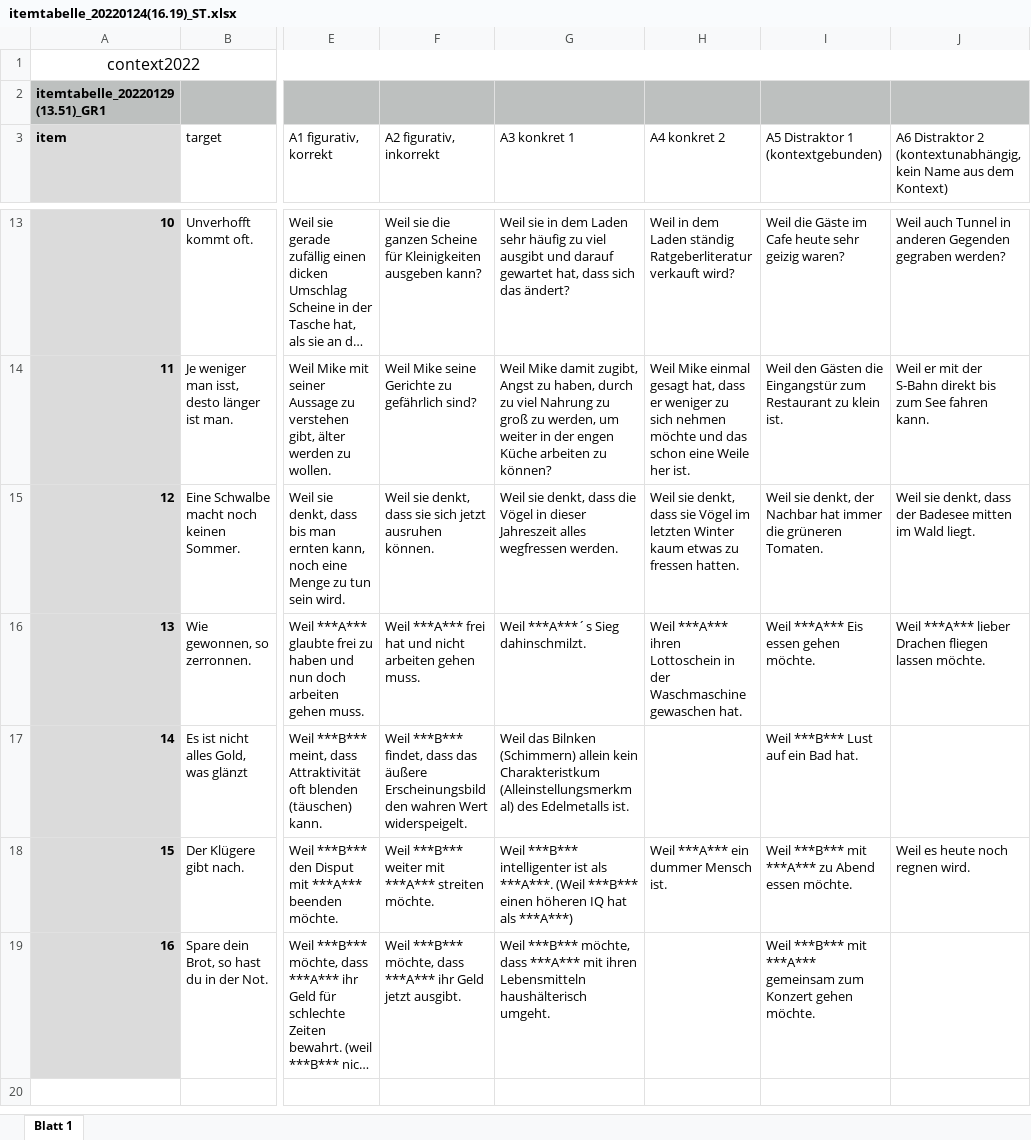
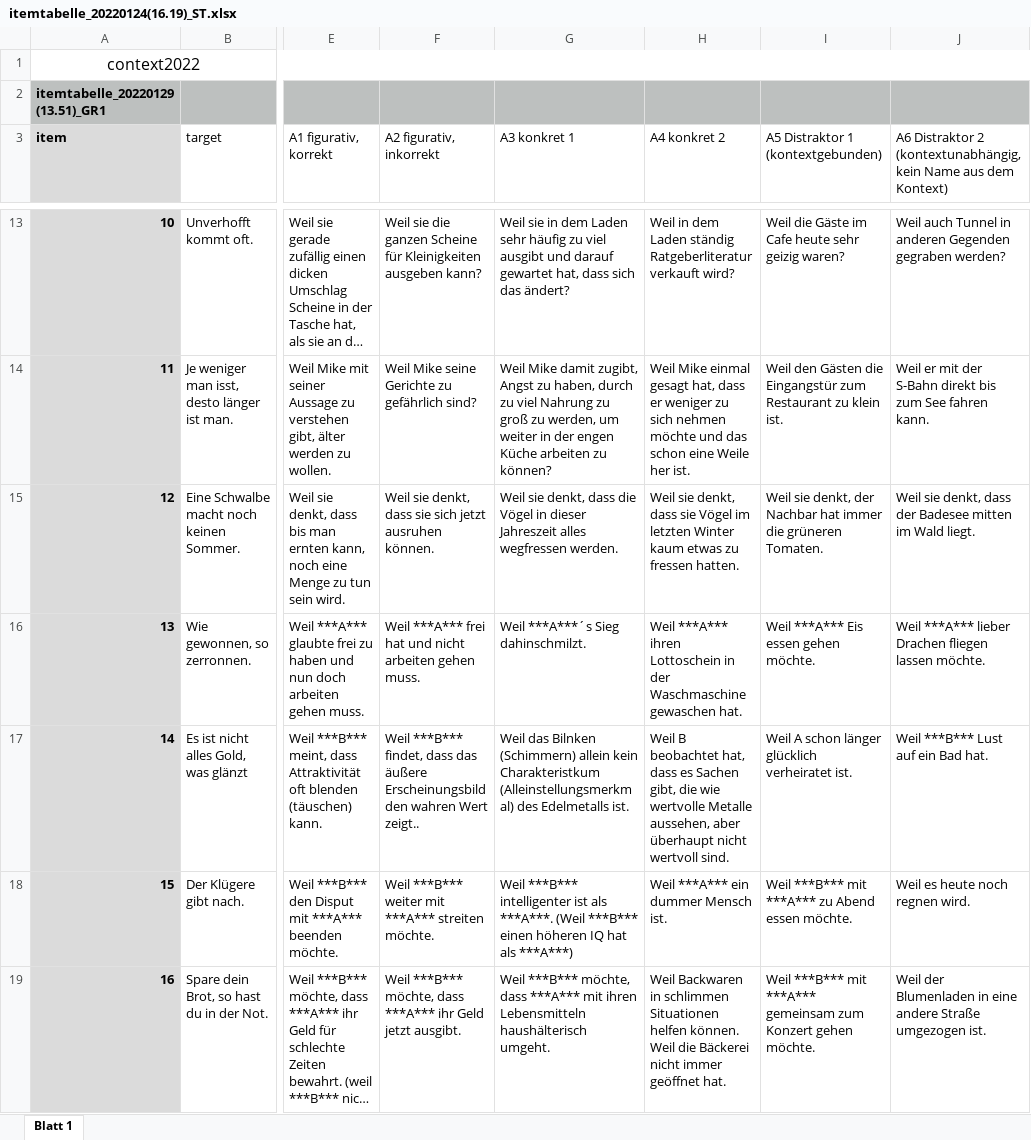
Before and after one commit to esteeschwarz/12391_spr-appendix, an Excel workbook: hux2022/proverbs/items/GR1/itemtabelle_20220124(16.19)_ST.xlsx, sheet Blatt 1, drawn as a sheet; only a part is shown, gaps mark what is left out; long unchanged cells end in …; values as stored, in another font and other column widths than the file's, no borders; the diff covers the shown part only; the diff names each change by its address in the sheet, - before the commit and + after, or states it on an @@ line.

Commit message:
KW05.01

```diff
--- a/hux2022/proverbs/items/GR1/itemtabelle_20220124(16.19)_ST.xlsx (sheet Blatt 1)
+++ b/hux2022/proverbs/items/GR1/itemtabelle_20220124(16.19)_ST.xlsx (sheet Blatt 1)
-F17 (A2 figurativ, inkorrekt): …wahren Wert widerspeigelt.
+F17 (A2 figurativ, inkorrekt): …wahren Wert zeigt..
-H17 (A4 konkret 2): (empty)
+H17 (A4 konkret 2): Weil B beobachtet hat, dass es Sachen gibt, die wie wertvolle Metalle aussehen, aber überhaupt nicht wertvoll sind.
-I17: Weil ***B*** Lust auf ein Bad hat.
+I17: Weil A schon länger glücklich verheiratet ist.
-J17: (empty)
+J17: Weil ***B*** Lust auf ein Bad hat.
-H19 (A4 konkret 2): (empty)
+H19 (A4 konkret 2): Weil Backwaren in schlimmen Situationen helfen können. Weil die Bäckerei nicht immer geöffnet hat.
-J19: (empty)
+J19: Weil der Blumenladen in eine andere Straße umgezogen ist.
```
Also changed, not shown: 29 edited cells elsewhere in this sheet.
